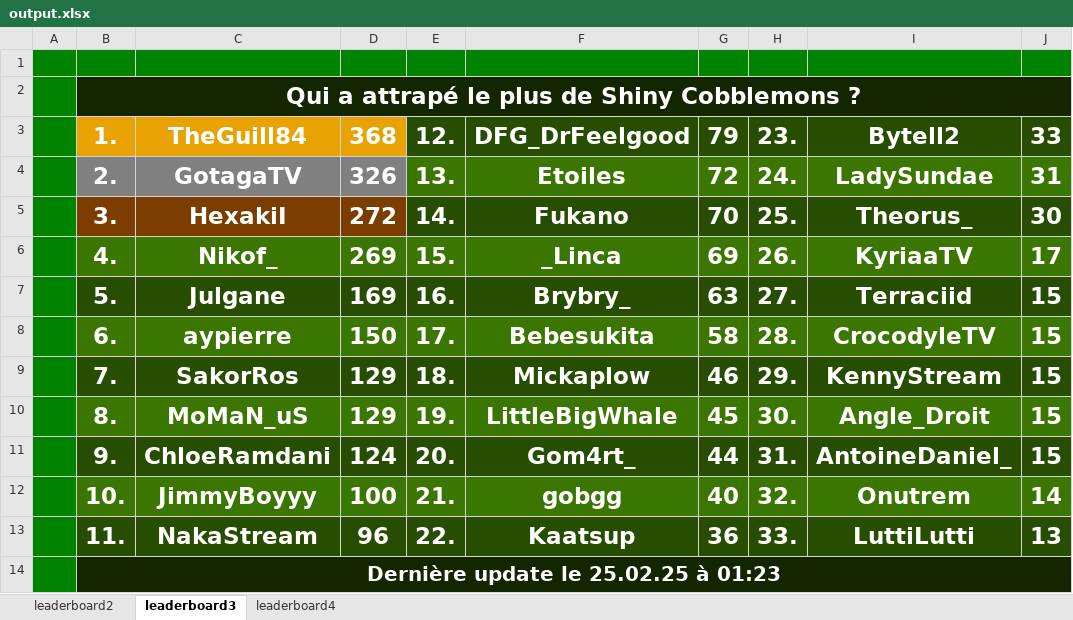
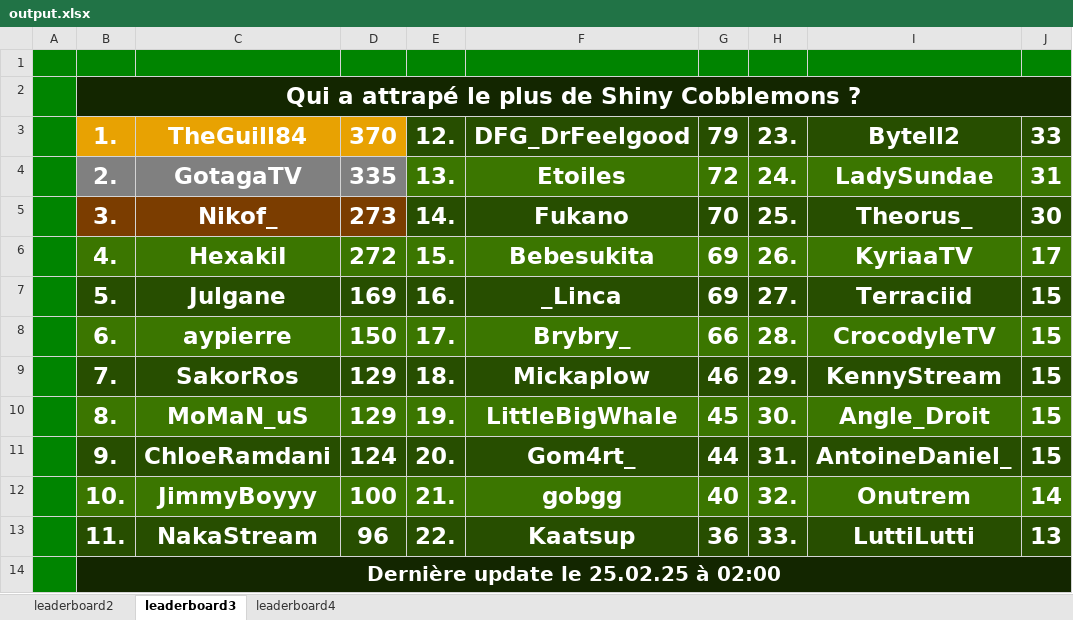
Before and after one commit to ThibautChoppy/MCStatsCompiler, an Excel workbook: cobblemon_module/output.xlsx, sheet leaderboard3, drawn as a sheet; only a part is shown; values as stored, in another font and other column widths than the file's, no borders; the diff names each change by its address in the sheet, - before the commit and + after, or states it on an @@ line.

```diff
--- a/cobblemon_module/output.xlsx (sheet leaderboard3)
+++ b/cobblemon_module/output.xlsx (sheet leaderboard3)
-D3: 368
+D3: 370
-D4: 326
+D4: 335
-C5: HexakiI
+C5: Nikof_
-D5: 272
+D5: 273
-C6: Nikof_
+C6: HexakiI
-D6: 269
+D6: 272
-F6: _Linca
+F6: Bebesukita
-F7: Brybry_
+F7: _Linca
-G7: 63
+G7: 69
-F8: Bebesukita
+F8: Brybry_
-G8: 58
+G8: 66
-B14: Dernière update le 25.02.25 à 01:23
+B14: Dernière update le 25.02.25 à 02:00
```
Also changed, not shown: sheet leaderboard4, sheet leaderboard2, 4 other files.
